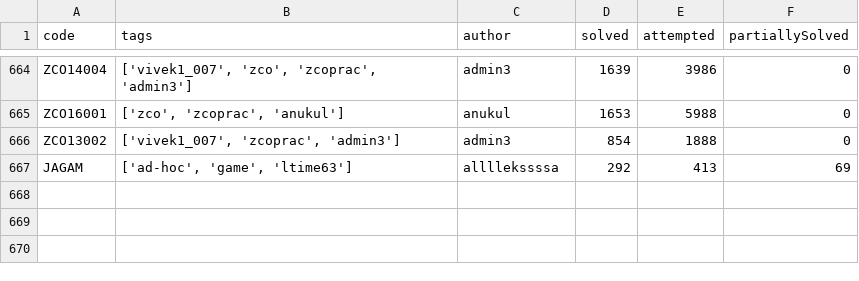
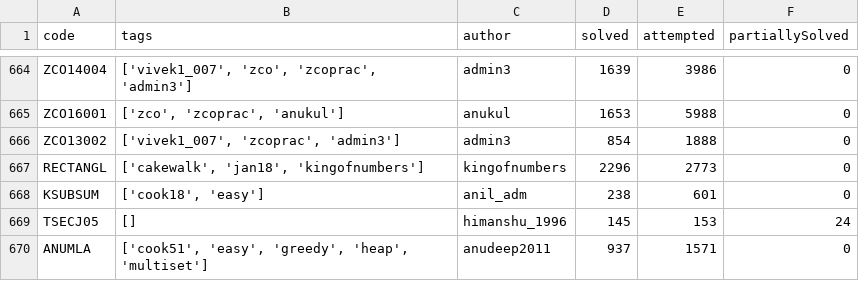
Before and after one commit to ContriHUB/Chef-Recommender, a CSV file: problem_data.csv, drawn as a sheet; only a part is shown, gaps mark what is left out.

```diff
--- a/problem_data.csv
+++ b/problem_data.csv
@@ -666,2 +666,5 @@ ZCO16001,"['zco', 'zcoprac', 'anukul']",anukul,1653,5988,0
 ZCO13002,"['vivek1_007', 'zcoprac', 'admin3']",admin3,854,1888,0
-JAGAM,"['ad-hoc', 'game', 'ltime63']",allllekssssa,292,413,69
+RECTANGL,"['cakewalk', 'jan18', 'kingofnumbers']",kingofnumbers,2296,2773,0
+KSUBSUM,"['cook18', 'easy']",anil_adm,238,601,0
+TSECJ05,[],himanshu_1996,145,153,24
+ANUMLA,"['cook51', 'easy', 'greedy', 'heap', 'multiset']",anudeep2011,937,1571,0
```
Also changed, not shown: 2 other files.
